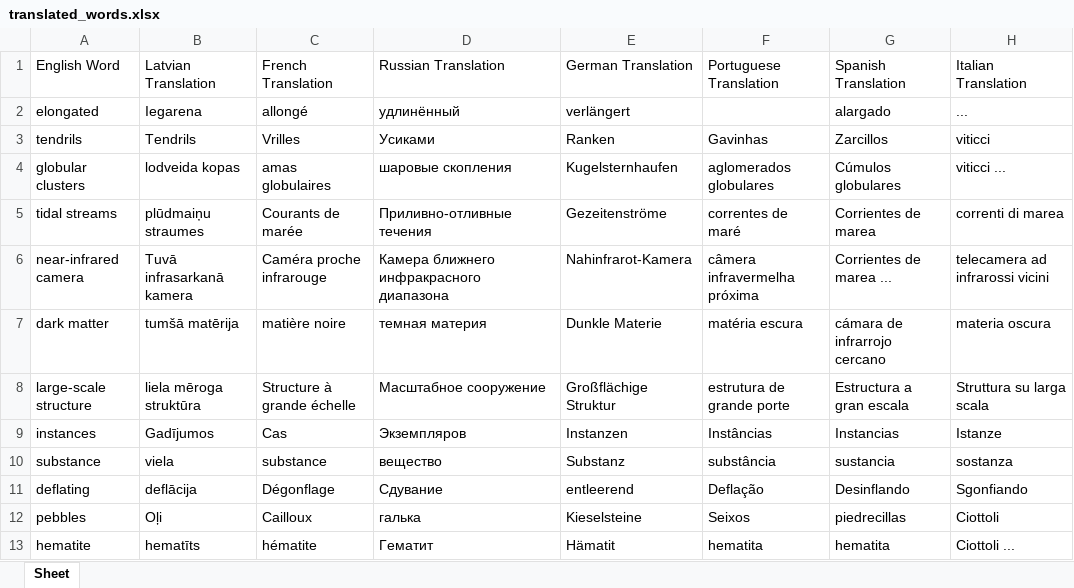
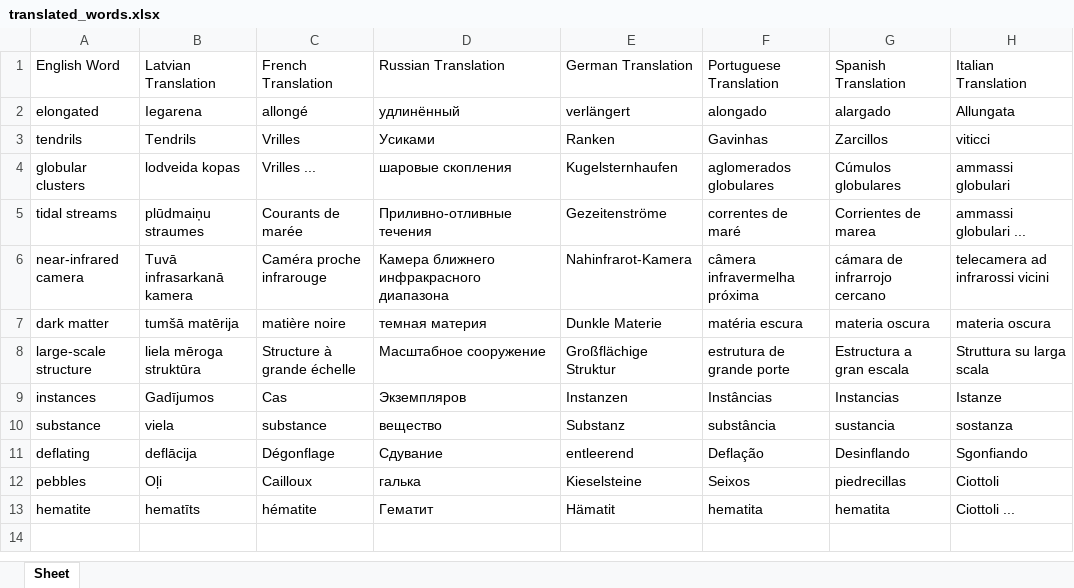
Before and after one commit to DaniilsPucko/PythonProject2024, an Excel workbook: translated_words.xlsx, sheet Sheet, drawn as a sheet; values as stored, in another font and other column widths than the file's, no borders; the diff names each change by its address in the sheet, - before the commit and + after, or states it on an @@ line.

Commit message:
test5

```diff
--- a/translated_words.xlsx (sheet Sheet)
+++ b/translated_words.xlsx (sheet Sheet)
-F2: (empty)
+F2: alongado
-H2: ...
+H2: Allungata
-C4: amas globulaires
+C4: Vrilles ...
-H4: viticci ...
+H4: ammassi globulari
-H5: correnti di marea
+H5: ammassi globulari ...
-G6: Corrientes de marea ...
+G6: cámara de infrarrojo cercano
-G7: cámara de infrarrojo cercano
+G7: materia oscura
```
